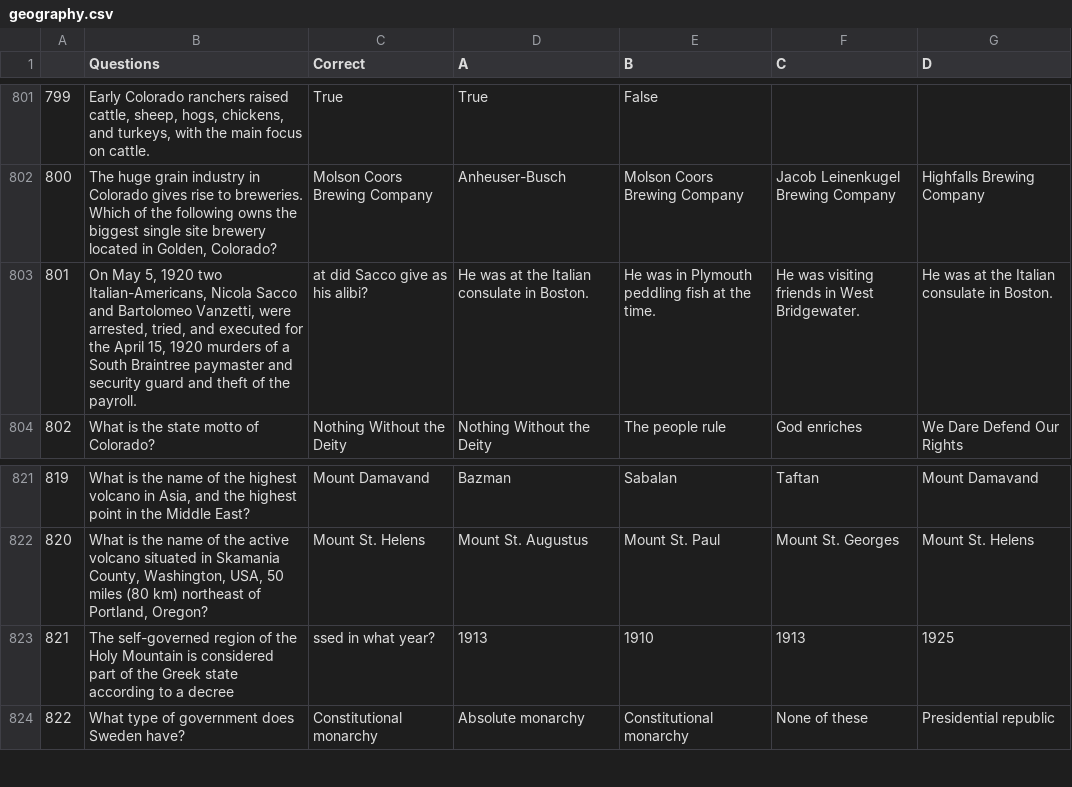
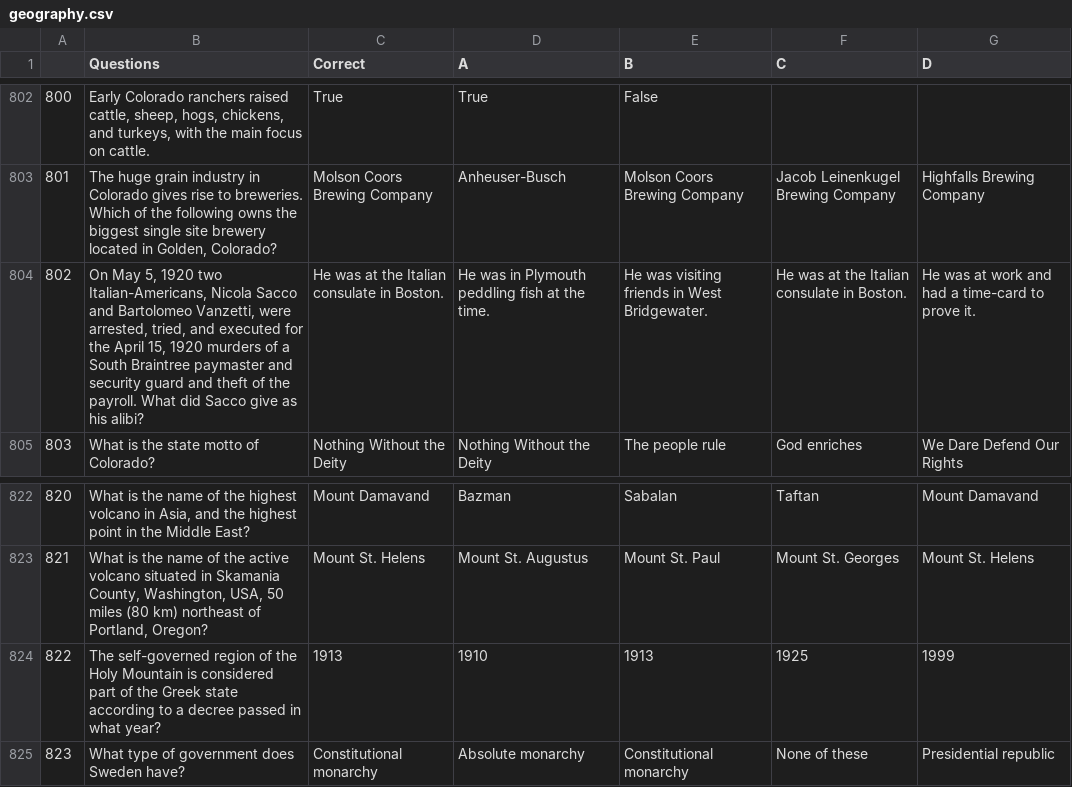
Before and after one commit to HE-Arc/MasterIQ, a CSV file: api/data/csv/geography.csv, drawn as a sheet; only a part is shown, gaps mark what is left out; removed rows and columns are numbered as before the commit, all else as after; the diff covers the shown part only; the diff names each change by its address in the sheet, - before the commit and + after, or states it on an @@ line.

```diff
--- a/api/data/csv/geography.csv
+++ b/api/data/csv/geography.csv
@@ column A renumbered from row 700 down @@
-row 803: 801 | On May 5, 1920 two Italian-Americans, Nicola Sacco and Bartolomeo Vanzetti, were arrested, tried, and executed for the April 15, 1920 murders of a South Braintree paymaster and security guard and theft of the payroll. | at did Sacco give as his alibi? | He was at the Italian consulate in Boston. | He was in Plymouth peddling fish at the time. | He was visiting friends in West Bridgewater. | He was at the Italian consulate in Boston.
+row 804: 802 | On May 5, 1920 two Italian-Americans, Nicola Sacco and Bartolomeo Vanzetti, were arrested, tried, and executed for the April 15, 1920 murders of a South Braintree paymaster and security guard and theft of the payroll. What did Sacco give as his alibi? | He was at the Italian consulate in Boston. | He was in Plymouth peddling fish at the time. | He was visiting friends in West Bridgewater. | He was at the Italian consulate in Boston. | He was at work and had a time-card to prove it.
-row 823: 821 | The self-governed region of the Holy Mountain is considered part of the Greek state according to a decree | ssed in what year? | 1913 | 1910 | 1913 | 1925
+row 824: 822 | The self-governed region of the Holy Mountain is considered part of the Greek state according to a decree passed in what year? | 1913 | 1910 | 1913 | 1925 | 1999
```
Also changed, not shown: 8 added rows and 7 removed rows elsewhere in this file, api/data/csv/animals.csv, api/data/csv/history.csv, 19 other files.
